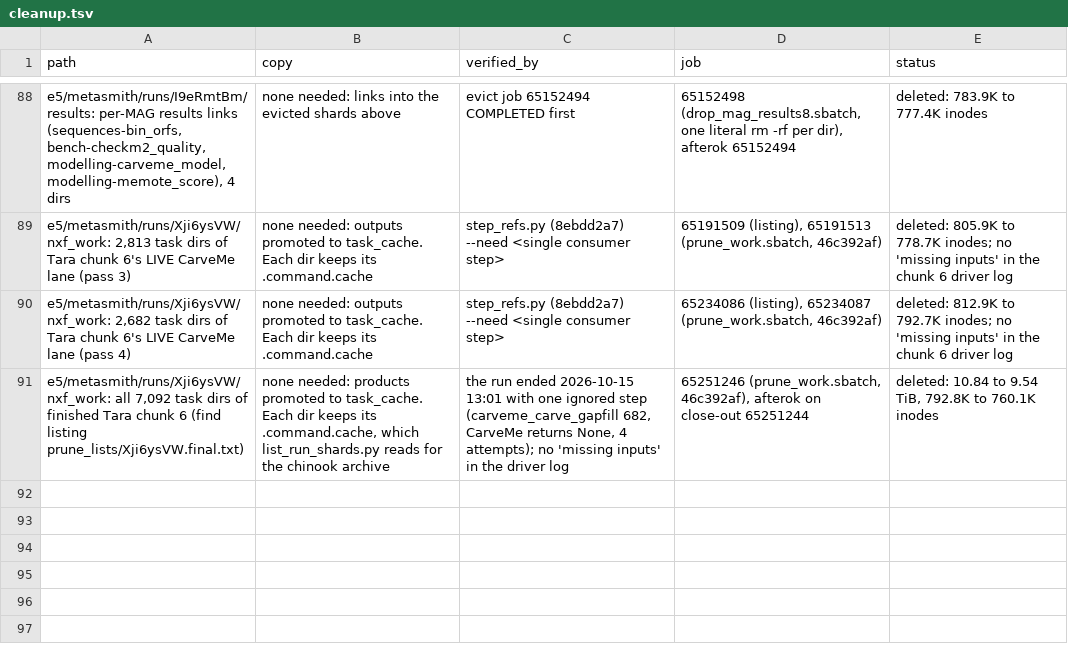
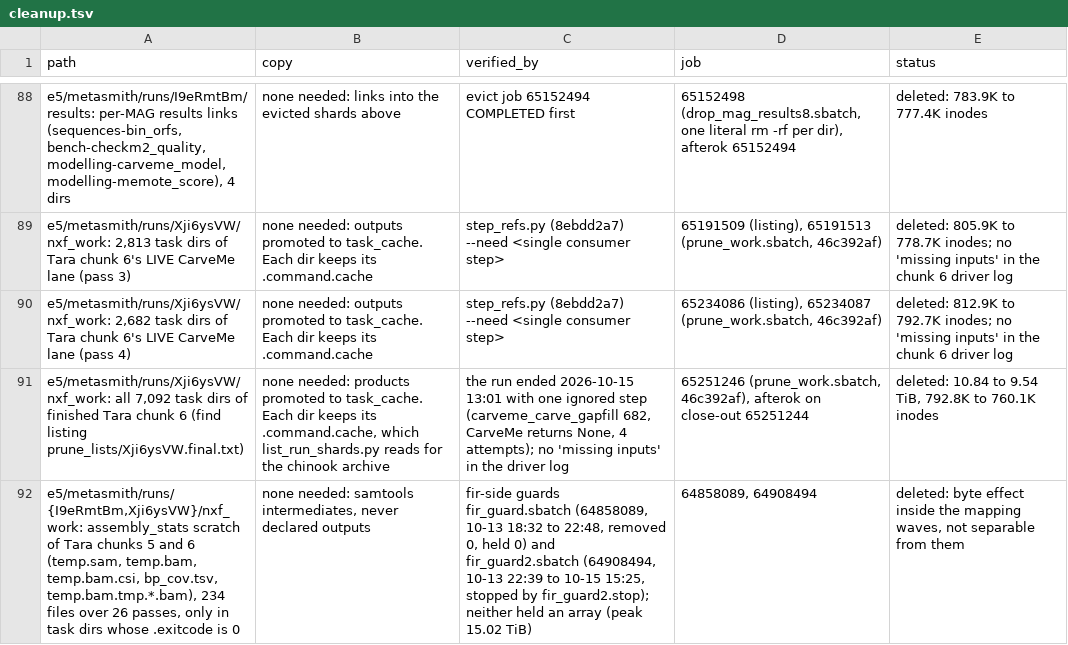
Before and after one commit to phy0x1a79ed/Metasmith, a TSV file: research/metasmith_benchmark/results/e5/cleanup.tsv, drawn as a sheet; only a part is shown, gaps mark what is left out; the diff names each change by its address in the sheet, - before the commit and + after, or states it on an @@ line.

```diff
--- a/research/metasmith_benchmark/results/e5/cleanup.tsv
+++ b/research/metasmith_benchmark/results/e5/cleanup.tsv
+row 92: e5/metasmith/runs/{I9eRmtBm,Xji6ysVW}/nxf_work: assembly_stats scratch of Tara chunks 5 and 6 (temp.sam, temp.bam, temp.bam.csi, bp_cov.tsv, temp.bam.tmp.*.bam), 234 files over 26 passes, only in task dirs whose .exitcode is 0 | none needed: samtools intermediates, never declared outputs | fir-side guards fir_guard.sbatch (64858089, 10-13 18:32 to 22:48, removed 0, held 0) and fir_guard2.sbatch (64908494, 10-13 22:39 to 10-15 15:25, stopped by fir_guard2.stop); neither held an array (peak 15.02 TiB) | 64858089, 64908494 | deleted: byte effect inside the mapping waves, not separable from them
```
